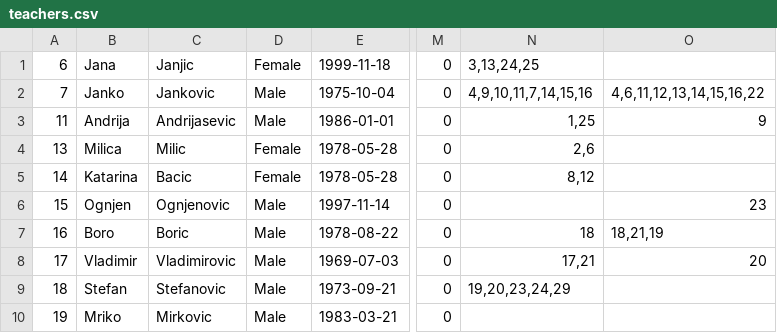
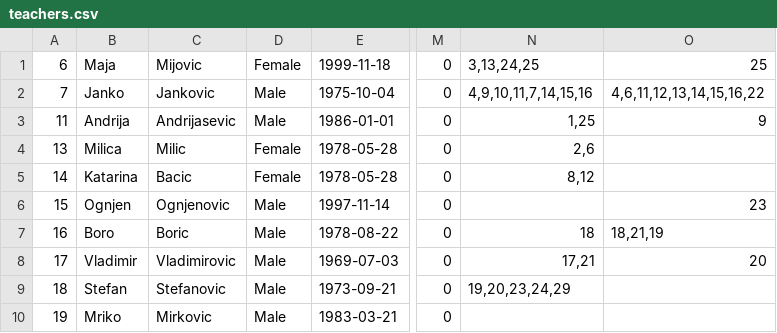
Before and after one commit to IvanaaXD/USI, a CSV file: LangLang/Data/teachers.csv, drawn as a sheet; only a part is shown, gaps mark what is left out; the diff names each change by its address in the sheet, - before the commit and + after, or states it on an @@ line.

Commit message:
fix bugs for crud for course, exam and teacher

```diff
--- a/LangLang/Data/teachers.csv
+++ b/LangLang/Data/teachers.csv
-B1: Jana
+B1: Maja
-C1: Janjic
+C1: Mijovic
-O1: (empty)
+O1: 25
```
Also changed, not shown: 20 other files.
